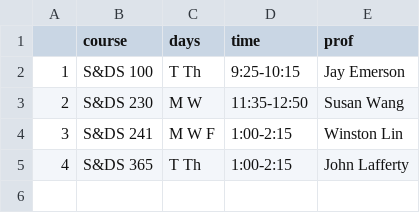
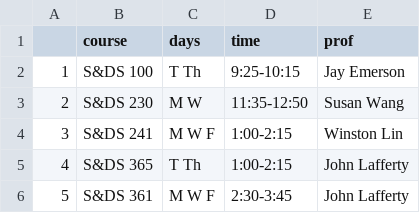
Before and after one commit to kkbrum/ULA-app, a CSV file: courses.csv, drawn as a sheet; the diff names each change by its address in the sheet, - before the commit and + after, or states it on an @@ line.

```diff
--- a/courses.csv
+++ b/courses.csv
+row 6: 5 | S&DS 361 | M W F | 2:30-3:45 | John Lafferty
```
Also changed, not shown: 3 other files.
